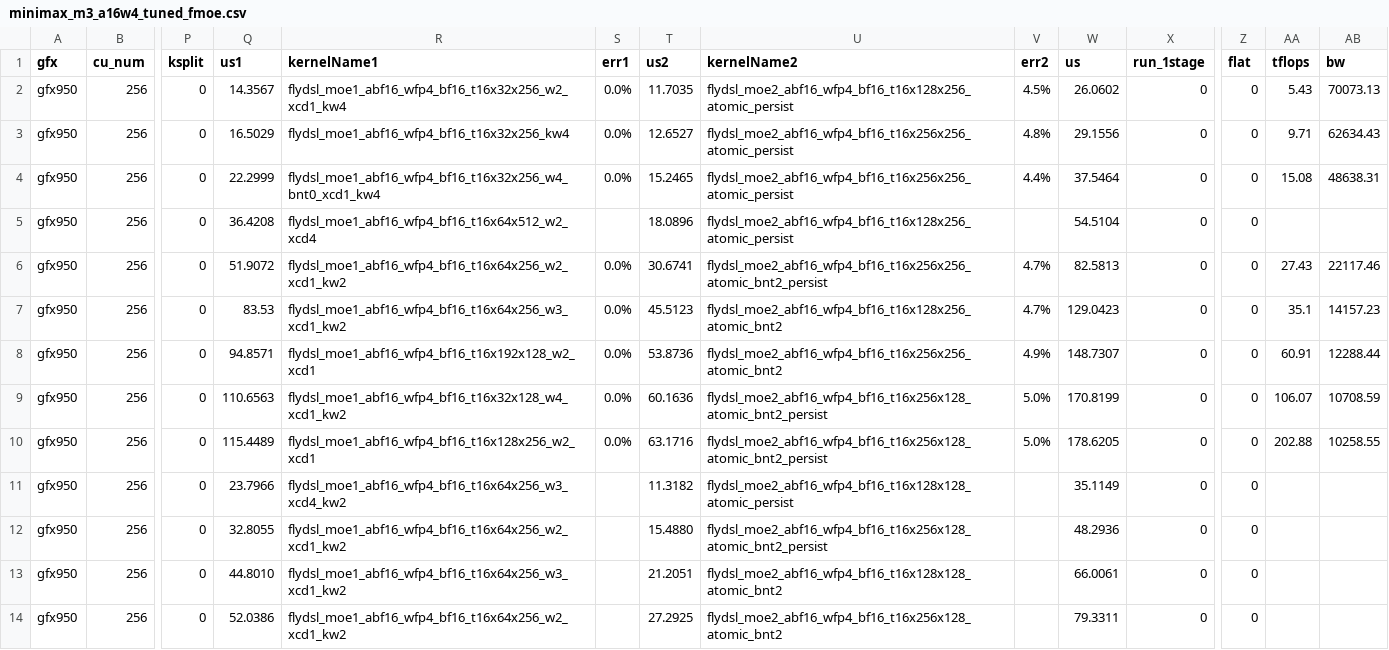
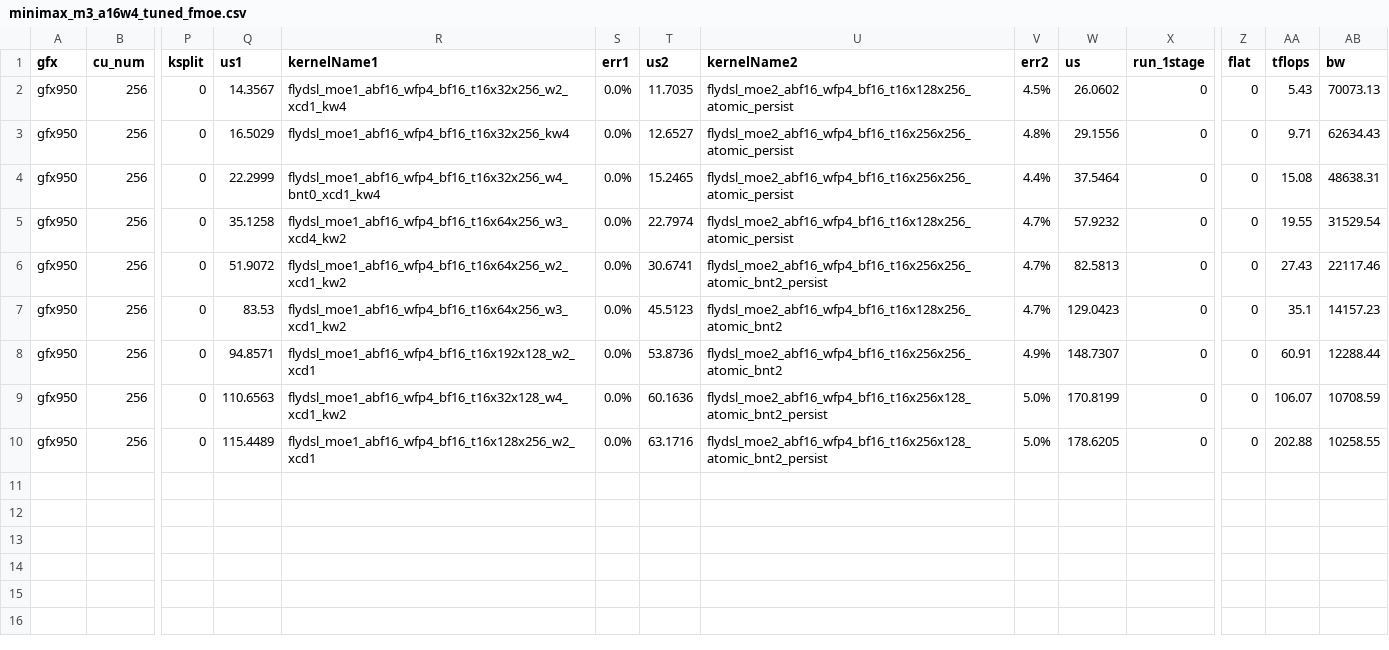
Before and after one commit to XiaobingSuper/aiter, a CSV file: aiter/configs/model_configs/minimax_m3_a16w4_tuned_fmoe.csv, drawn as a sheet; only a part is shown, gaps mark what is left out; rows hold the shown columns only; the diff names each change by its address in the sheet, - before the commit and + after, or states it on an @@ line.

Commit message:
[MoE] Generalize small-batch sorting and BM16 LDS layout
Select generated sorting in the existing sort dispatcher using routing workload,
backend and generated-instance support. Keep the fused_moe call path and API
unchanged, and reuse the caller output buffer for atomic accumulation.

Apply the BF16 lane layout by BM16/K32-MFMA geometry across weight types.
Restore the original accumulation order and remove tuple-specific scheduling,
K512 registration and model CSV retuning.

Validation: 74 sort graph-replay cases and 48 FP4/INT4/BF16 GEMM1 layout cases
passed. Three same-GPU main/candidate/main rounds passed all 36 tuner checks
using byte-identical main CSVs. Newly measured A16W4 latency reductions for
M8/16/32/64 at H6144/I768/E129/topk5 are 7.12/7.48/7.54/2.67 percent.
Black, Ruff and git diff --check pass.

```diff
--- a/aiter/configs/model_configs/minimax_m3_a16w4_tuned_fmoe.csv
+++ b/aiter/configs/model_configs/minimax_m3_a16w4_tuned_fmoe.csv
-Q5 (us1): 36.4208
+Q5 (us1): 35.1258
-R5 (kernelName1): flydsl_moe1_abf16_wfp4_bf16_t16x64x512_w2_xcd4
+R5 (kernelName1): flydsl_moe1_abf16_wfp4_bf16_t16x64x256_w3_xcd4_kw2
-S5 (err1): (empty)
+S5 (err1): 0.0%
-T5 (us2): 18.0896
+T5 (us2): 22.7974
-V5 (err2): (empty)
+V5 (err2): 4.7%
-W5 (us): 54.5104
+W5 (us): 57.9232
-AA5 (tflops): (empty)
+AA5 (tflops): 19.55
-AB5 (bw): (empty)
+AB5 (bw): 31529.54
-row 11: gfx950 | 256 | 0 | 23.7966 | flydsl_moe1_abf16_wfp4_bf16_t16x64x256_w3_xcd4_kw2 |  | 11.3182 | flydsl_moe2_abf16_wfp4_bf16_t16x128x128_atomic_persist |  | 35.1149 | 0 | 0
-row 12: gfx950 | 256 | 0 | 32.8055 | flydsl_moe1_abf16_wfp4_bf16_t16x64x256_w2_xcd1_kw2 |  | 15.4880 | flydsl_moe2_abf16_wfp4_bf16_t16x256x128_atomic_bnt2_persist |  | 48.2936 | 0 | 0
-row 13: gfx950 | 256 | 0 | 44.8010 | flydsl_moe1_abf16_wfp4_bf16_t16x64x256_w3_xcd1_kw2 |  | 21.2051 | flydsl_moe2_abf16_wfp4_bf16_t16x128x128_atomic_bnt2 |  | 66.0061 | 0 | 0
-row 14: gfx950 | 256 | 0 | 52.0386 | flydsl_moe1_abf16_wfp4_bf16_t16x64x256_w2_xcd1_kw2 |  | 27.2925 | flydsl_moe2_abf16_wfp4_bf16_t16x256x128_atomic_bnt2 |  | 79.3311 | 0 | 0
```
Also changed, not shown: aiter/configs/model_configs/minimax_m3_mxfp8_tuned_fmoe.csv, 5 other files.
